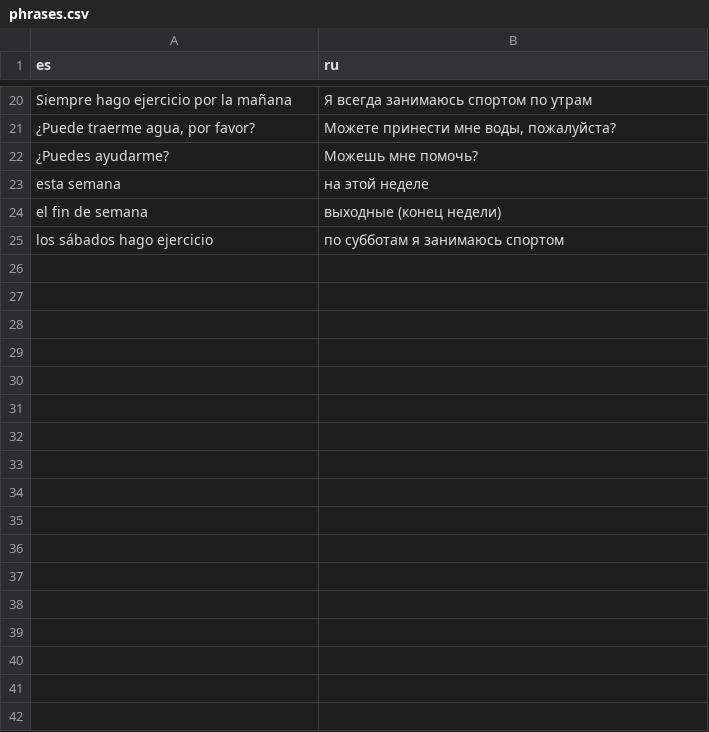
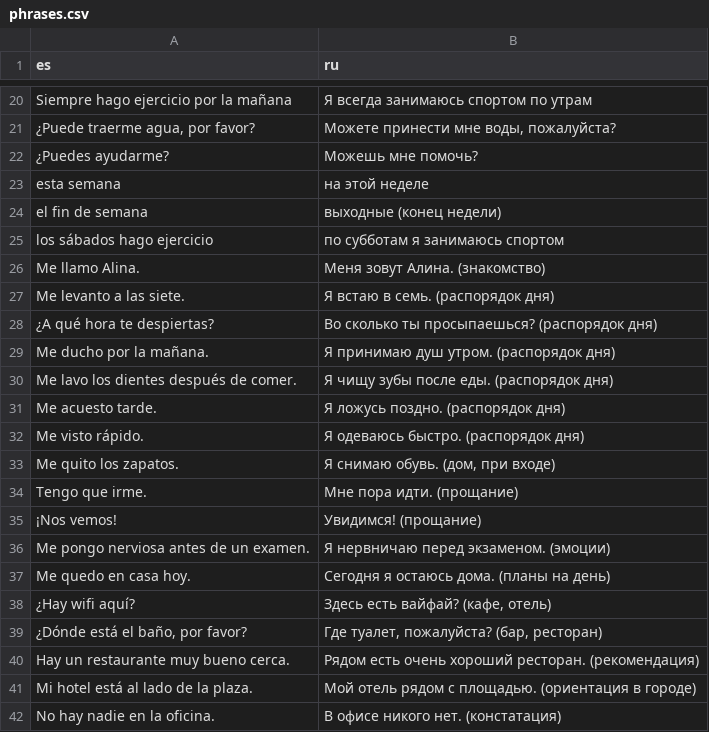
Before and after one commit to tranquillisant-afk/SpanishBot, a CSV file: phrases.csv, drawn as a sheet; only a part is shown, gaps mark what is left out.

Commit message:
add 17 new phrases (routines, greetings, places)

```diff
--- a/phrases.csv
+++ b/phrases.csv
@@ -25 +25,18 @@ el fin de semana;выходные (конец недели)
 los sábados hago ejercicio;по субботам я занимаюсь спортом
+Me llamo Alina.;Меня зовут Алина. (знакомство)
+Me levanto a las siete.;Я встаю в семь. (распорядок дня)
+¿A qué hora te despiertas?;Во сколько ты просыпаешься? (распорядок дня)
+Me ducho por la mañana.;Я принимаю душ утром. (распорядок дня)
+Me lavo los dientes después de comer.;Я чищу зубы после еды. (распорядок дня)
+Me acuesto tarde.;Я ложусь поздно. (распорядок дня)
+Me visto rápido.;Я одеваюсь быстро. (распорядок дня)
+Me quito los zapatos.;Я снимаю обувь. (дом, при входе)
+Tengo que irme.;Мне пора идти. (прощание)
+¡Nos vemos!;Увидимся! (прощание)
+Me pongo nerviosa antes de un examen.;Я нервничаю перед экзаменом. (эмоции)
+Me quedo en casa hoy.;Сегодня я остаюсь дома. (планы на день)
+¿Hay wifi aquí?;Здесь есть вайфай? (кафе, отель)
+¿Dónde está el baño, por favor?;Где туалет, пожалуйста? (бар, ресторан)
+Hay un restaurante muy bueno cerca.;Рядом есть очень хороший ресторан. (рекомендация)
+Mi hotel está al lado de la plaza.;Мой отель рядом с площадью. (ориентация в городе)
+No hay nadie en la oficina.;В офисе никого нет. (констатация)
```
